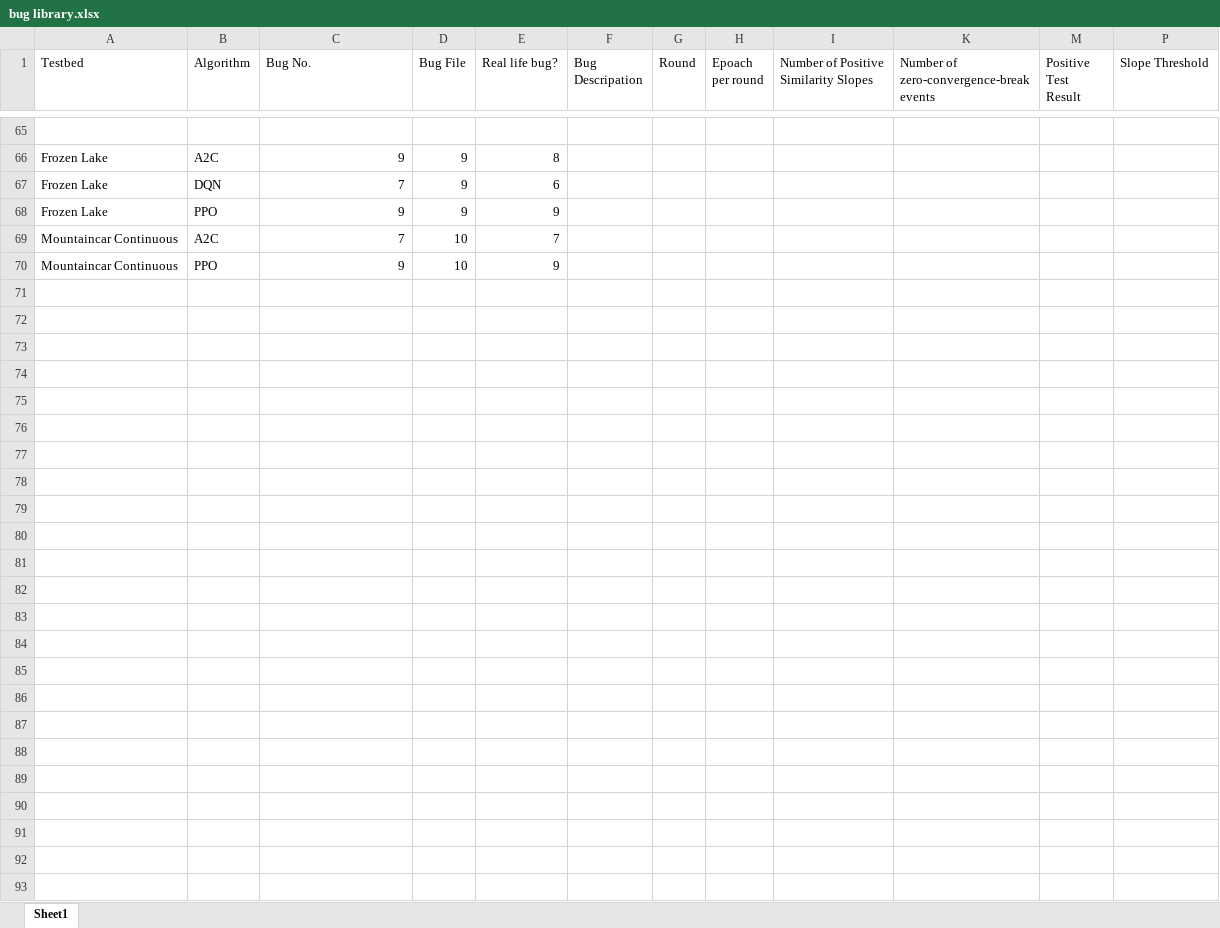
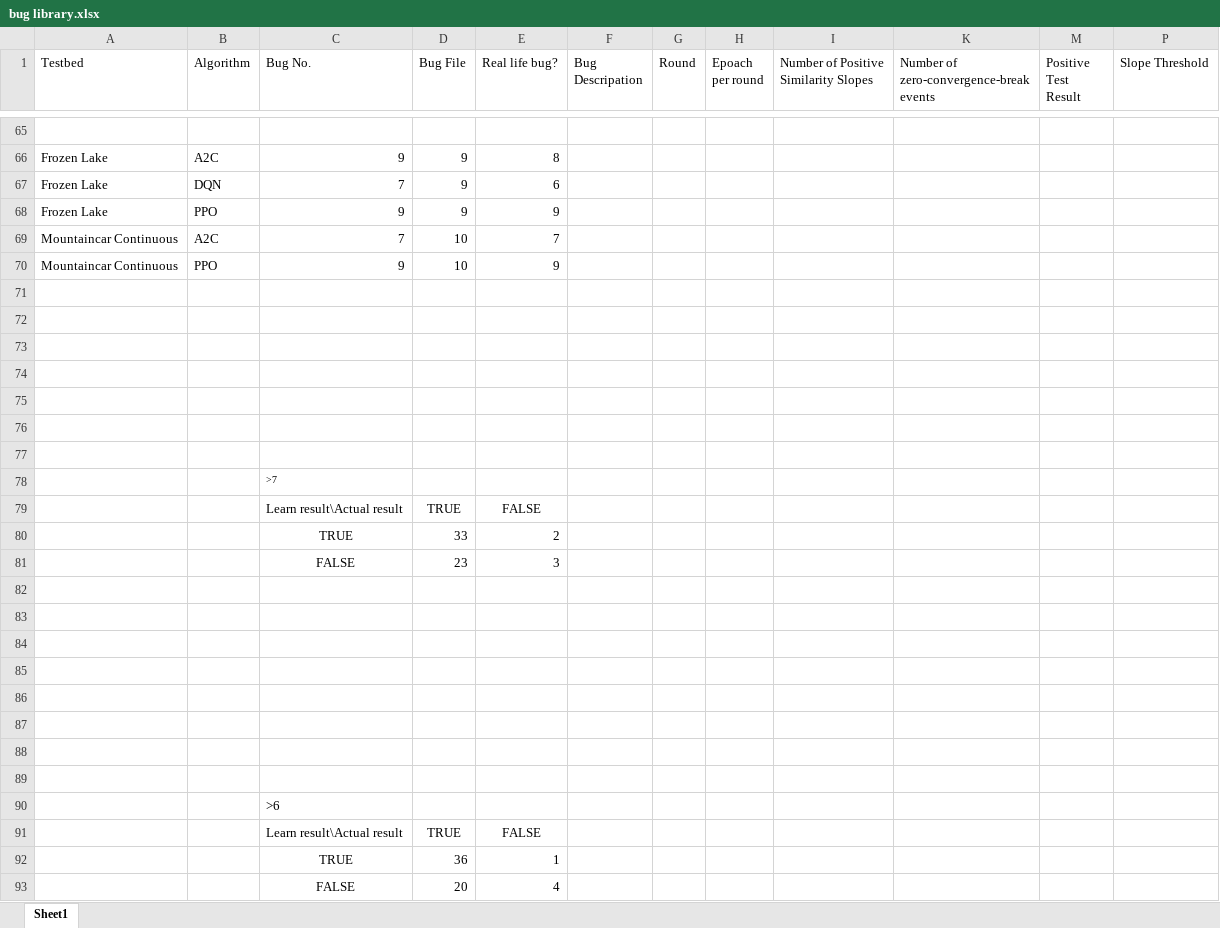
Before and after one commit to QixinWangCpsLab/RL-testing-new, an Excel workbook: RLTesting/logs/bug library.xlsx, sheet Sheet1, drawn as a sheet; only a part is shown, gaps mark what is left out; values as stored, in another font and other column widths than the file's, no borders; the diff names each change by its address in the sheet, - before the commit and + after, or states it on an @@ line.

Commit message:
excel true positive data update

```diff
--- a/RLTesting/logs/bug library.xlsx (sheet Sheet1)
+++ b/RLTesting/logs/bug library.xlsx (sheet Sheet1)
+row 71: (empty)
+row 72: (empty)
+row 73: (empty)
+row 74: (empty)
+row 75: (empty)
+row 76: (empty)
+row 77: (empty)
+row 78:  |  | >7
+row 79:  |  | Learn result\Actual result | TRUE | FALSE
+row 80:  |  | TRUE | 33 | 2
+row 81:  |  | FALSE | 23 | 3
+row 82: (empty)
+row 83: (empty)
+row 84: (empty)
+row 85: (empty)
+row 86: (empty)
+row 87: (empty)
+row 88: (empty)
+row 89: (empty)
+row 90:  |  | >6
+row 91:  |  | Learn result\Actual result | TRUE | FALSE
+row 92:  |  | TRUE | 36 | 1
+row 93:  |  | FALSE | 20 | 4
```
Also changed, not shown: hidden cells, 1 other file.
